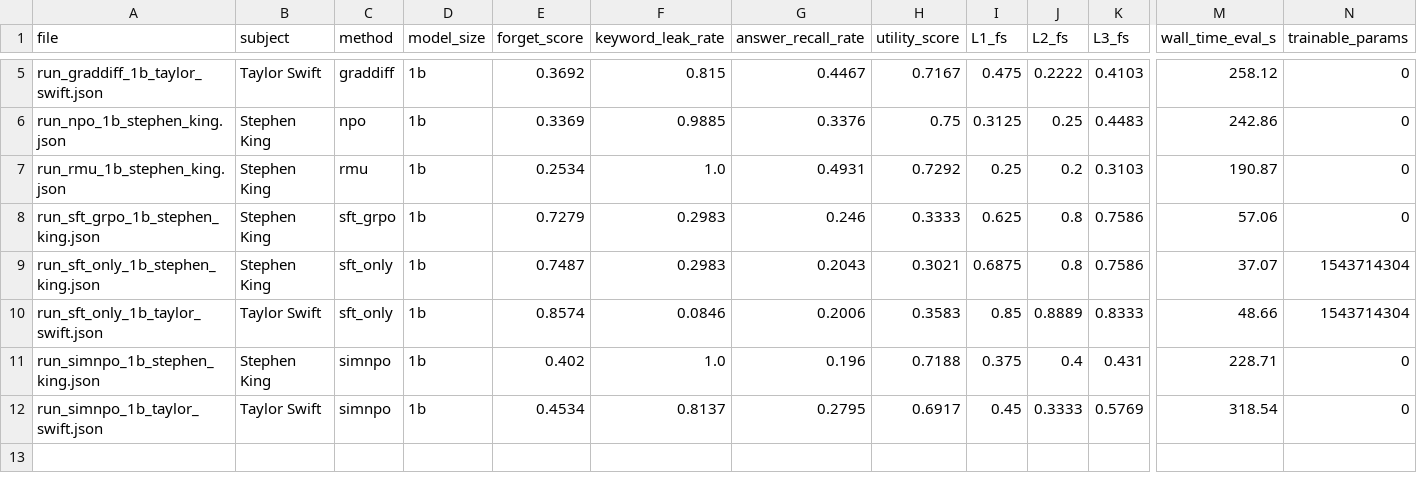
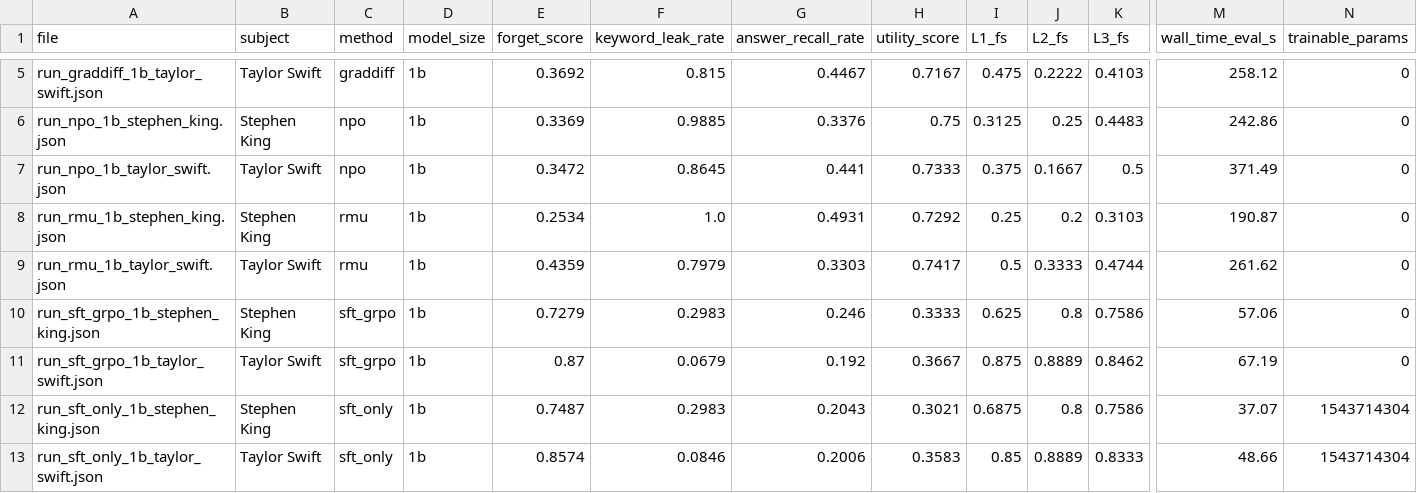
Before and after one commit to Nithin2311/grpo-unlearning-h100-sprint, a CSV file: results/summary.csv, drawn as a sheet; only a part is shown, gaps mark what is left out; the shorter side is filled out with more unchanged rows; rows hold the shown columns only; the diff names each change by its address in the sheet, - before the commit and + after, or states it on an @@ line.

Commit message:
report: TS complete — 14 rows (SK + TS × 7 methods)

```diff
--- a/results/summary.csv
+++ b/results/summary.csv
+row 7: run_npo_1b_taylor_swift.json | Taylor Swift | npo | 1b | 0.3472 | 0.8645 | 0.441 | 0.7333 | 0.375 | 0.1667 | 0.5 | 371.49 | 0
+row 9: run_rmu_1b_taylor_swift.json | Taylor Swift | rmu | 1b | 0.4359 | 0.7979 | 0.3303 | 0.7417 | 0.5 | 0.3333 | 0.4744 | 261.62 | 0
+row 11: run_sft_grpo_1b_taylor_swift.json | Taylor Swift | sft_grpo | 1b | 0.87 | 0.0679 | 0.192 | 0.3667 | 0.875 | 0.8889 | 0.8462 | 67.19 | 0
```
Also changed, not shown: 6 other files.
